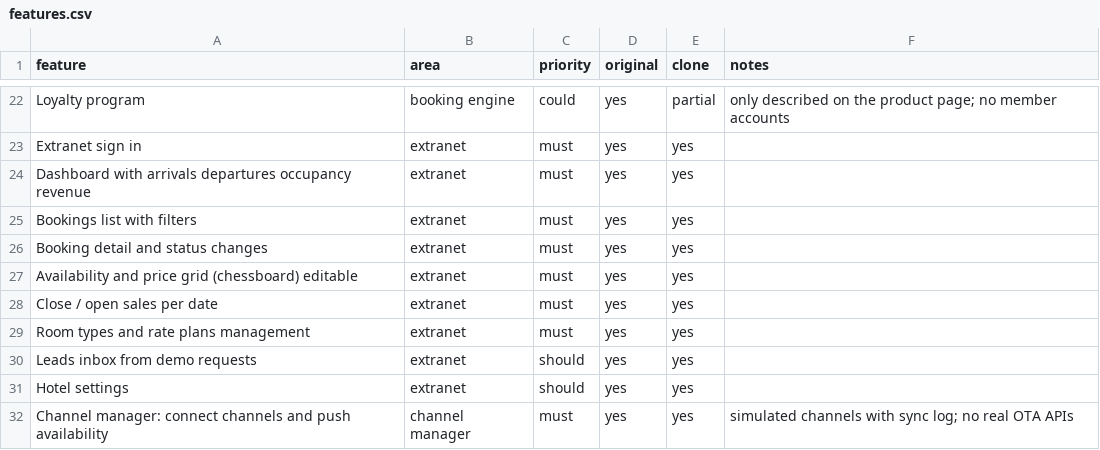
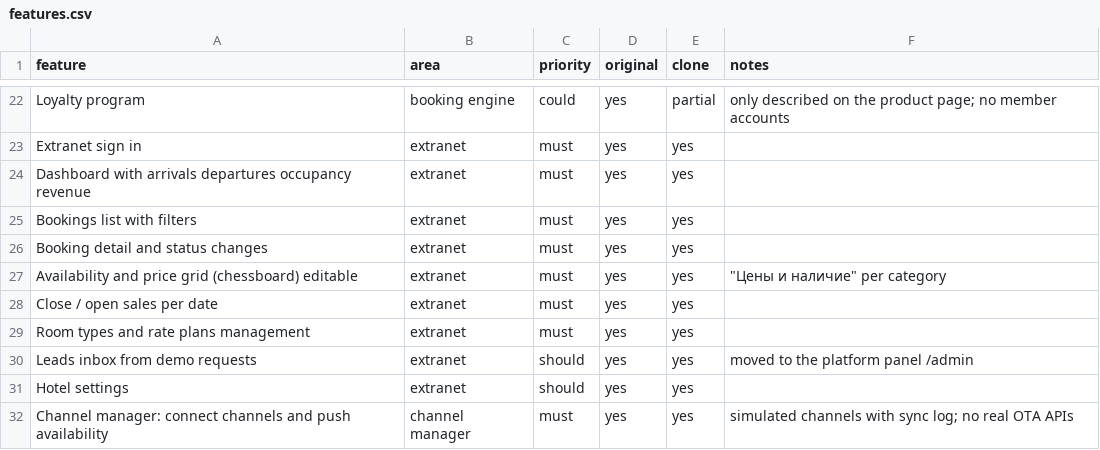
Before and after one commit to SenArs1/Tl27, a CSV file: replica/features.csv, drawn as a sheet; only a part is shown, gaps mark what is left out; the diff covers the shown part only.

```diff
--- a/replica/features.csv
+++ b/replica/features.csv
@@ -26,6 +26,6 @@ Bookings list with filters,extranet,must,yes,yes,
 Booking detail and status changes,extranet,must,yes,yes,
-Availability and price grid (chessboard) editable,extranet,must,yes,yes,
+Availability and price grid (chessboard) editable,extranet,must,yes,yes,"""Цены и наличие"" per category"
 Close / open sales per date,extranet,must,yes,yes,
 Room types and rate plans management,extranet,must,yes,yes,
-Leads inbox from demo requests,extranet,should,yes,yes,
+Leads inbox from demo requests,extranet,should,yes,yes,moved to the platform panel /admin
 Hotel settings,extranet,should,yes,yes,
```
Also changed, not shown: 28 added rows elsewhere in this file, 36 other files.
